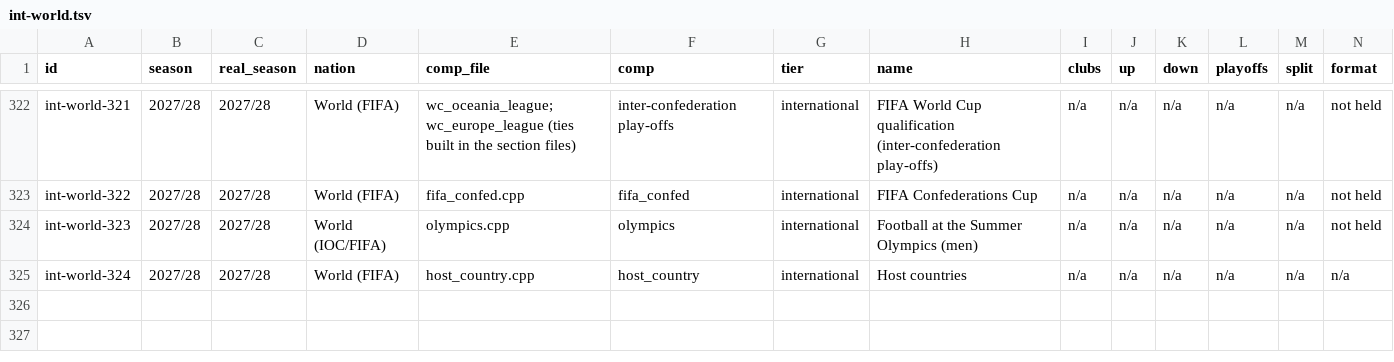
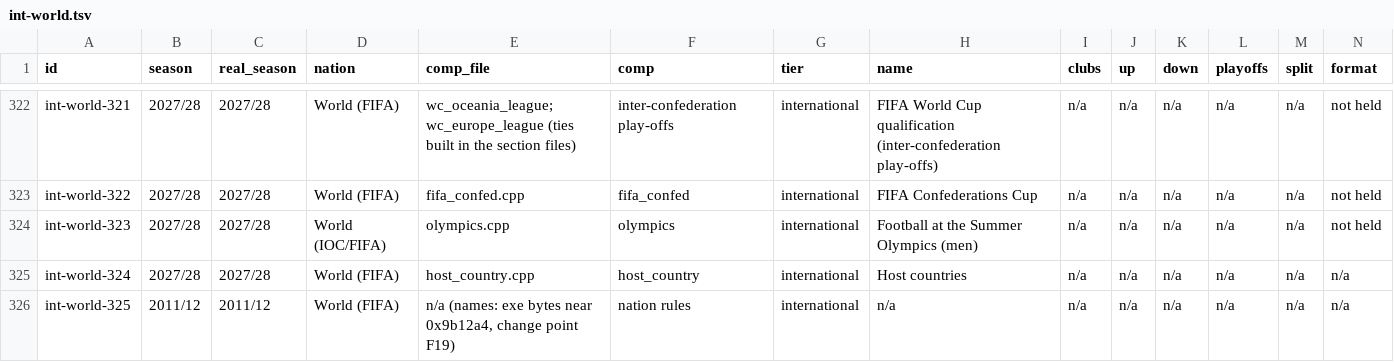
Before and after one commit to maxevans60/cm0102-bosman-edition, a TSV file: docs/research/rules-0.6.0/int-world.tsv, drawn as a sheet; only a part is shown, gaps mark what is left out; rows hold the shown columns only; the diff names each change by its address in the sheet, - before the commit and + after, or states it on an @@ line.

```diff
--- a/docs/research/rules-0.6.0/int-world.tsv
+++ b/docs/research/rules-0.6.0/int-world.tsv
+row 326: int-world-325 | 2011/12 | 2011/12 | World (FIFA) | n/a (names: exe bytes near 0x9b12a4, change point F19) | nation rules | international | n/a | n/a | n/a | n/a | n/a | n/a | n/a
```
Also changed, not shown: 2 other files.
